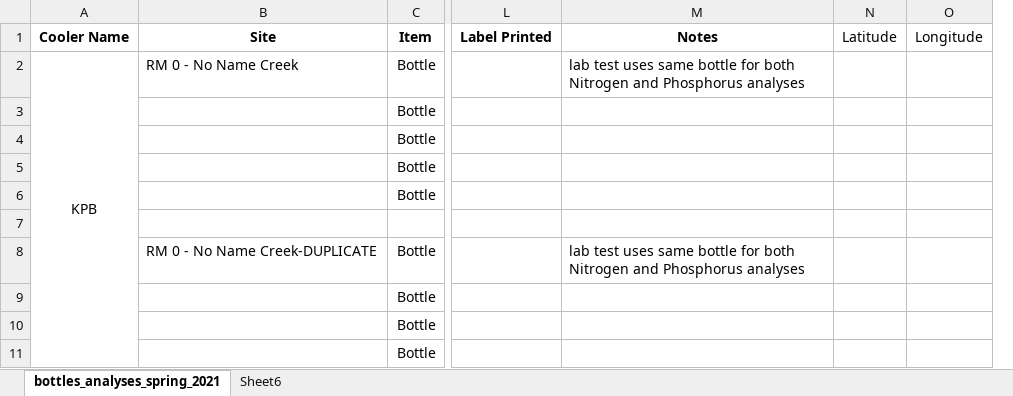
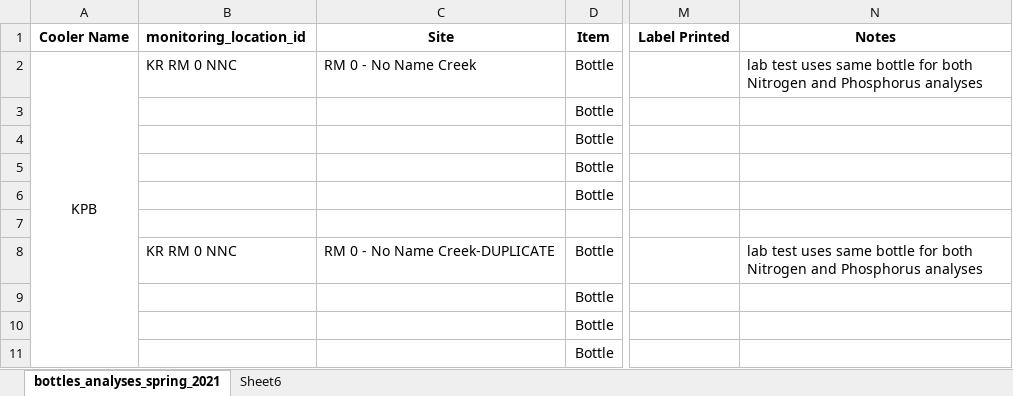
Before and after one commit to Kenai-Watershed-Forum/kenai-river-wqx, an Excel workbook: other/input/2021_wqx_data/spring_2021_wqx_data/SGS/KRBWQM_SGS_bottle_order_Spring_2021.xlsx, sheet bottles_analyses_spring_2021, drawn as a sheet; only a part is shown, gaps mark what is left out; values as stored, in another font and other column widths than the file's, no borders; removed rows and columns are numbered as before the commit, all else as after; the diff names each change by its address in the sheet, - before the commit and + after, or states it on an @@ line.

```diff
--- a/other/input/2021_wqx_data/spring_2021_wqx_data/SGS/KRBWQM_SGS_bottle_order_Spring_2021.xlsx (sheet bottles_analyses_spring_2021)
+++ b/other/input/2021_wqx_data/spring_2021_wqx_data/SGS/KRBWQM_SGS_bottle_order_Spring_2021.xlsx (sheet bottles_analyses_spring_2021)
+column B (monitoring_location_id), rows 2-8: KR RM 0 NNC |  |  |  |  |  | KR RM 0 NNC
-column N (Latitude), empty
-column O (Longitude), empty
```
Also changed, not shown: other/input/2021_wqx_data/summer_2021_wqx_data/SGS/KRBWQM_SGS_bottle_order_Summer_2021.xlsx, other/input/AQWMS/sample_type_abbreviations.xlsx, 5 other files.
